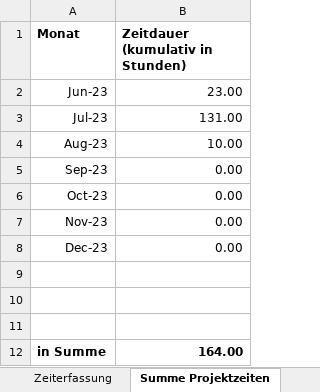
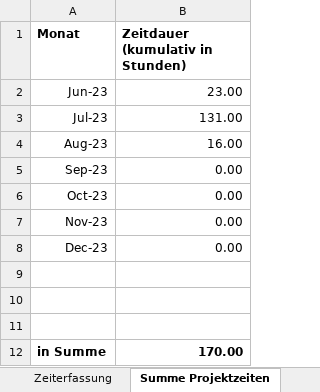
Before and after one commit to Steff2/Master-Thesis-TD-AI, an Excel workbook: Forschungsseminar_Zeittabelle.xlsx, sheet Summe Projektzeiten, drawn as a sheet; values as stored, in another font and other column widths than the file's, no borders; the diff names each change by its address in the sheet, - before the commit and + after, or states it on an @@ line.

```diff
--- a/Forschungsseminar_Zeittabelle.xlsx (sheet Summe Projektzeiten)
+++ b/Forschungsseminar_Zeittabelle.xlsx (sheet Summe Projektzeiten)
-B4 (Zeitdauer (kumulativ in Stunden)): 10.00
+B4 (Zeitdauer (kumulativ in Stunden)): 16.00
-B12 (Zeitdauer (kumulativ in Stunden)): 164.00
+B12 (Zeitdauer (kumulativ in Stunden)): 170.00
```
Also changed, not shown: sheet Zeiterfassung, 1 other file.
